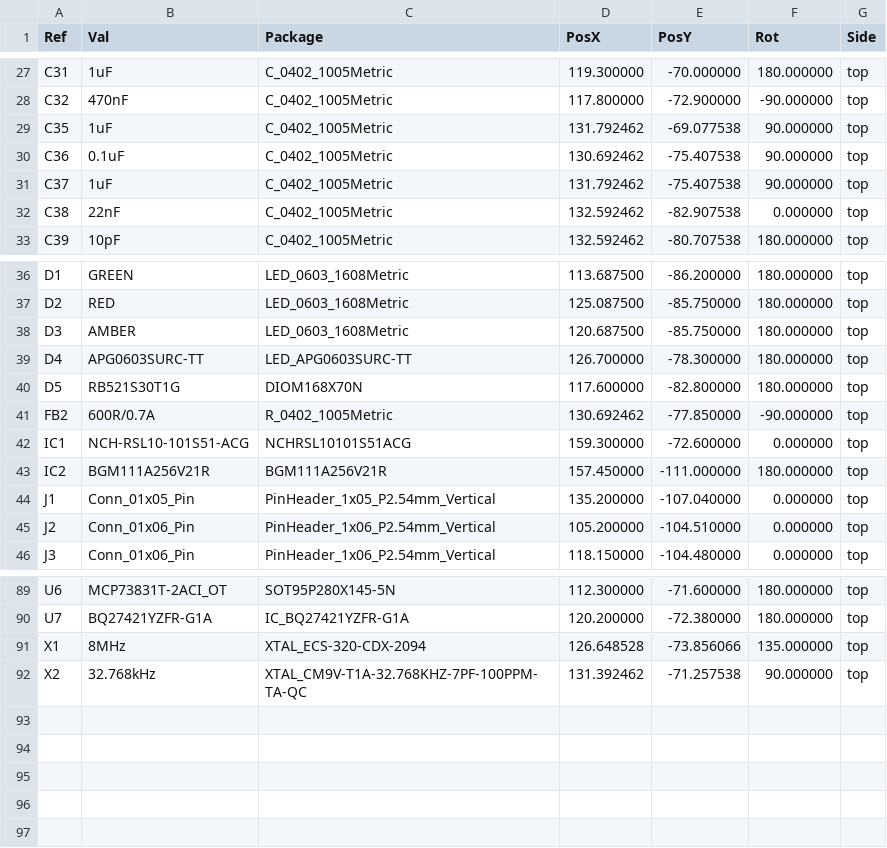
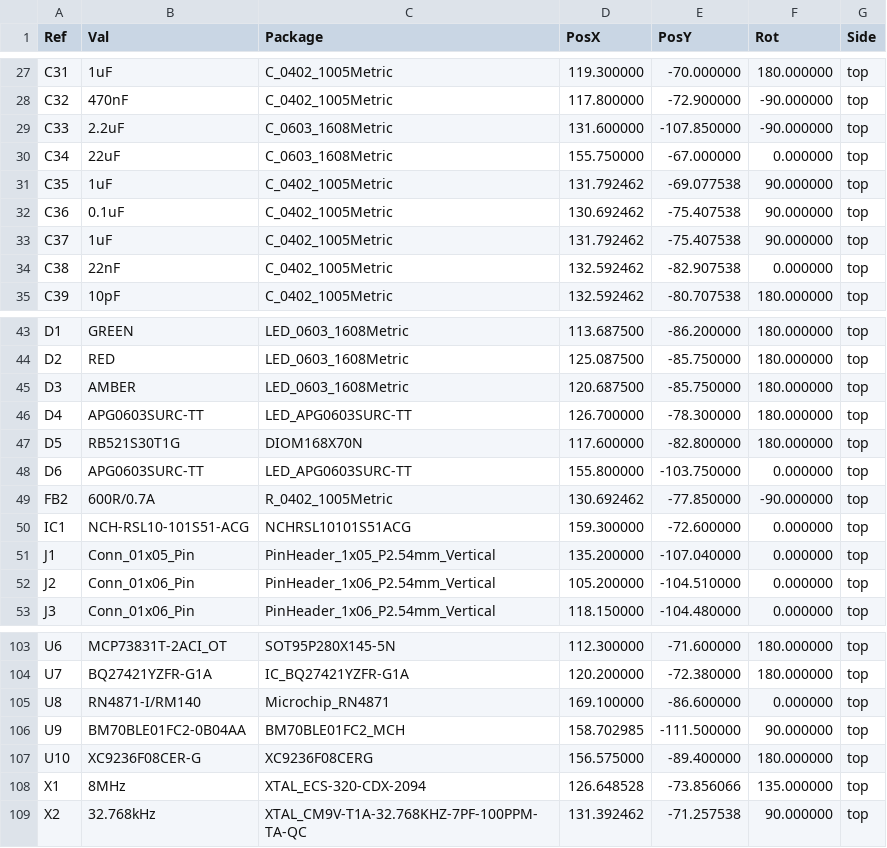
Before and after one commit to rene6262/FAllyx_EVK, a CSV file: Fallyx_EVK-RevA-all-pos.csv, drawn as a sheet; only a part is shown, gaps mark what is left out; removed rows and columns are numbered as before the commit, all else as after; the diff covers the shown part only; the diff names each change by its address in the sheet, - before the commit and + after, or states it on an @@ line.

```diff
--- a/Fallyx_EVK-RevA-all-pos.csv
+++ b/Fallyx_EVK-RevA-all-pos.csv
+row 29: C33 | 2.2uF | C_0603_1608Metric | 131.600000 | -107.850000 | -90.000000 | top
+row 30: C34 | 22uF | C_0603_1608Metric | 155.750000 | -67.000000 | 0.000000 | top
+row 48: D6 | APG0603SURC-TT | LED_APG0603SURC-TT | 155.800000 | -103.750000 | 0.000000 | top
-row 43: IC2 | BGM111A256V21R | BGM111A256V21R | 157.450000 | -111.000000 | 180.000000 | top
+row 105: U8 | RN4871-I/RM140 | Microchip_RN4871 | 169.100000 | -86.600000 | 0.000000 | top
+row 106: U9 | BM70BLE01FC2-0B04AA | BM70BLE01FC2_MCH | 158.702985 | -111.500000 | 90.000000 | top
+row 107: U10 | XC9236F08CER-G | XC9236F08CERG | 156.575000 | -89.400000 | 180.000000 | top
```
Also changed, not shown: 12 added rows and 7 edited cells elsewhere in this file, 6 other files.
